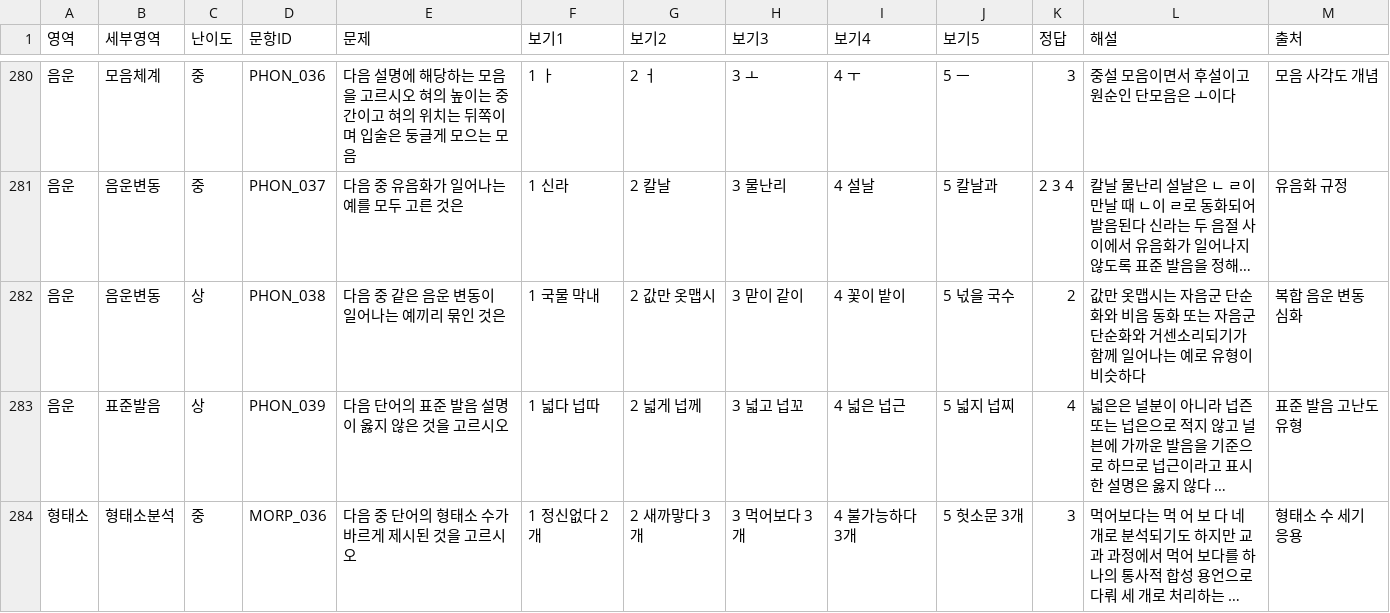
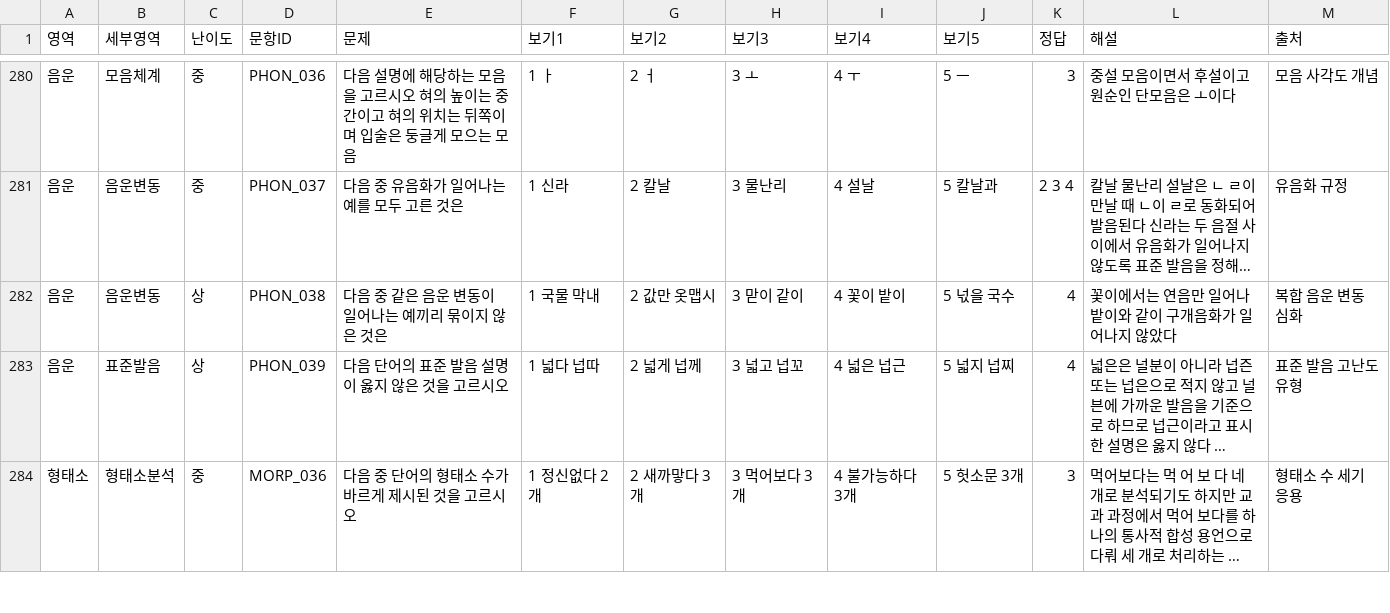
Before and after one commit to lapeste1220-source/koreanmoonbubquiz, a CSV file: questions.csv, drawn as a sheet; only a part is shown, gaps mark what is left out; long unchanged cells end in …; the diff names each change by its address in the sheet, - before the commit and + after, or states it on an @@ line.

Commit message:
Update questions.csv

```diff
--- a/questions.csv
+++ b/questions.csv
-E282 (문제): 다음 중 같은 음운 변동이 일어나는 예끼리 묶인 것은
+E282 (문제): 다음 중 같은 음운 변동이 일어나는 예끼리 묶이지 않은 것은
-K282 (정답): 2
+K282 (정답): 4
-L282 (해설): 값만 옷맵시는 자음군 단순화와 비음 동화 또는 자음군 단순화와 거센소리되기가 함께 일어나는 예로 유형이 비슷하다
+L282 (해설): 꽃이에서는 연음만 일어나 밭이와 같이 구개음화가 일어나지 않았다
```
